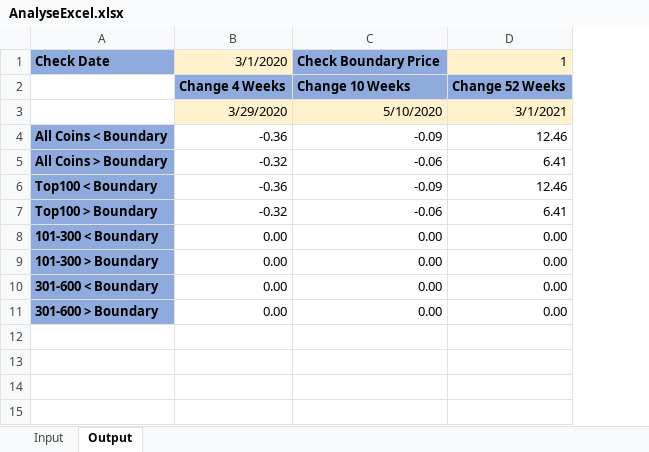
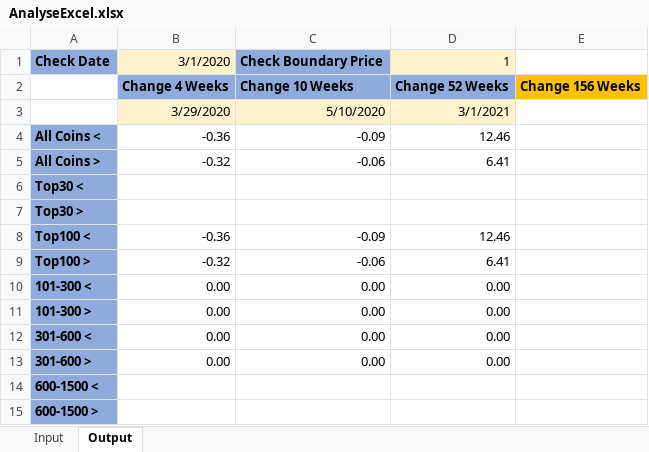
Before and after one commit to goldhorsedev0101/pro-upwork, an Excel workbook: MichaelB/AnalyseExcel.xlsx, sheet Output, drawn as a sheet; values as stored, in another font and other column widths than the file's, no borders; removed rows and columns are numbered as before the commit, all else as after; the diff names each change by its address in the sheet, - before the commit and + after, or states it on an @@ line.

```diff
--- a/MichaelB/AnalyseExcel.xlsx (sheet Output)
+++ b/MichaelB/AnalyseExcel.xlsx (sheet Output)
-column A, rows 1-11: Check Date |  |  | All Coins < Boundary | All Coins > Boundary | Top100 < Boundary | Top100 > Boundary | 101-300 < Boundary | 101-300 > Boundary | 301-600 < Boundary | 301-600 > Boundary
+column A, rows 1-5: Check Date |  |  | All Coins < | All Coins >; rows 8-13: Top100 < | Top100 > | 101-300 < | 101-300 > | 301-600 < | 301-600 >
+column E, row 2: Change 156 Weeks
+row 6: Top30 <
+row 7: Top30 >
+row 14: 600-1500 <
+row 15: 600-1500 >
```
Also changed, not shown: 1 other file.
